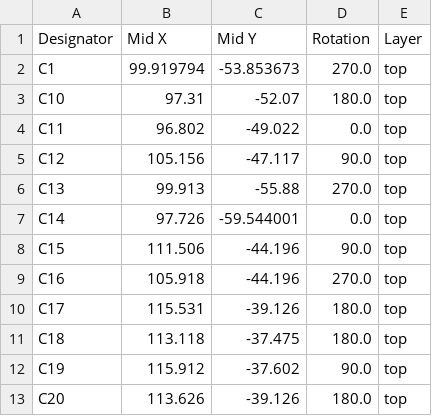
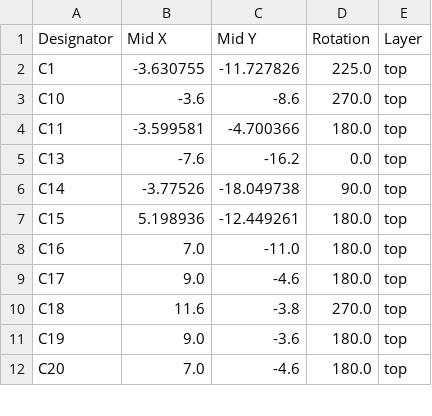
Before and after one commit to mfacton/brush-can, a CSV file: pcb/production/positions.csv, drawn as a sheet; only a part is shown; the diff covers the shown part only.

```diff
--- a/pcb/production/positions.csv
+++ b/pcb/production/positions.csv
@@ -1,13 +1,12 @@
 Designator,Mid X,Mid Y,Rotation,Layer
-C1,99.919794,-53.853673,270.0,top
-C10,97.31,-52.07,180.0,top
-C11,96.802,-49.022,0.0,top
-C12,105.156,-47.117,90.0,top
-C13,99.913,-55.88,270.0,top
-C14,97.726,-59.544001,0.0,top
-C15,111.506,-44.196,90.0,top
-C16,105.918,-44.196,270.0,top
-C17,115.531,-39.126,180.0,top
-C18,113.118,-37.475,180.0,top
-C19,115.912,-37.602,90.0,top
-C20,113.626,-39.126,180.0,top
+C1,-3.630755,-11.727826,225.0,top
+C10,-3.6,-8.6,270.0,top
+C11,-3.599581,-4.700366,180.0,top
+C13,-7.6,-16.2,0.0,top
+C14,-3.77526,-18.049738,90.0,top
+C15,5.198936,-12.449261,180.0,top
+C16,7.0,-11.0,180.0,top
+C17,9.0,-4.6,180.0,top
+C18,11.6,-3.8,270.0,top
+C19,9.0,-3.6,180.0,top
+C20,7.0,-4.6,180.0,top
```
Also changed, not shown: 4 added rows, 4 removed rows and 99 edited cells elsewhere in this file, pcb/production/bom.csv, pcb/production/designators.csv, 7 other files.
